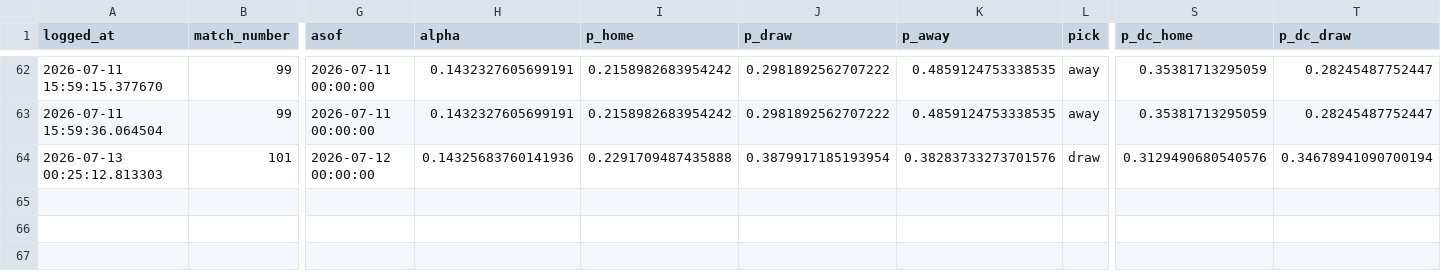
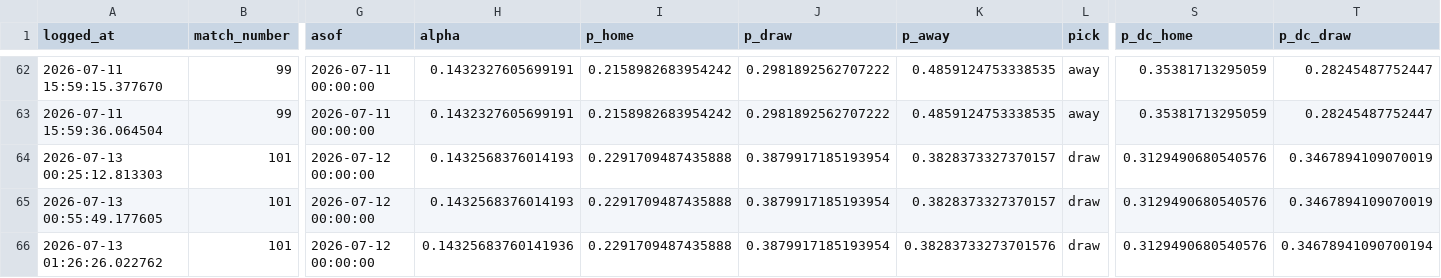
Before and after one commit to AH-2101/world_cup_predictions, a CSV file: ledger/predictions.csv, drawn as a sheet; only a part is shown, gaps mark what is left out; rows hold the shown columns only; the diff names each change by its address in the sheet, - before the commit and + after, or states it on an @@ line.

Commit message:
new data

```diff
--- a/ledger/predictions.csv
+++ b/ledger/predictions.csv
-H64 (alpha): 0.14325683760141936
+H64 (alpha): 0.1432568376014193
-K64 (p_away): 0.38283733273701576
+K64 (p_away): 0.3828373327370157
-T64 (p_dc_draw): 0.34678941090700194
+T64 (p_dc_draw): 0.3467894109070019
+row 65: 2026-07-13 00:55:49.177605 | 101 | 2026-07-12 00:00:00 | 0.1432568376014193 | 0.2291709487435888 | 0.3879917185193954 | 0.3828373327370157 | draw | 0.3129490680540576 | 0.3467894109070019
+row 66: 2026-07-13 01:26:26.022762 | 101 | 2026-07-12 00:00:00 | 0.14325683760141936 | 0.2291709487435888 | 0.3879917185193954 | 0.38283733273701576 | draw | 0.3129490680540576 | 0.34678941090700194
```
Also changed, not shown: 1 other file.
